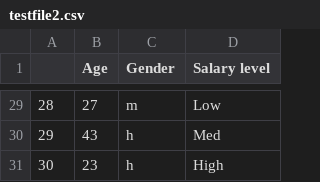
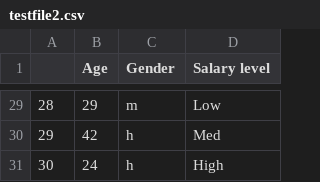
Before and after one commit to milegroup/gasatad, a CSV file: datafiles/testfile2.csv, drawn as a sheet; only a part is shown, gaps mark what is left out; the diff covers the shown part only.

```diff
--- a/datafiles/testfile2.csv
+++ b/datafiles/testfile2.csv
@@ -29,3 +29,3 @@
-28,27,m,Low
-29,43,h,Med
-30,23,h,High
+28,29,m,Low
+29,42,h,Med
+30,24,h,High
```
Also changed, not shown: 27 edited cells elsewhere in this file, datafiles/testfile1.csv.
